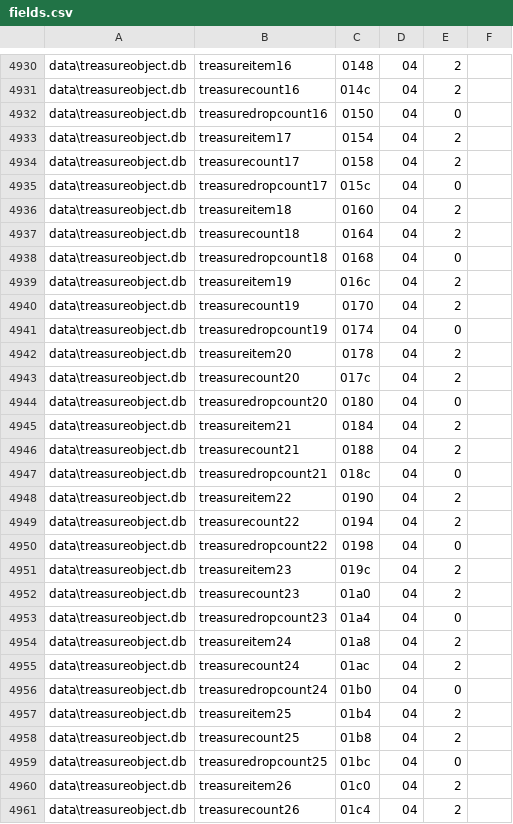
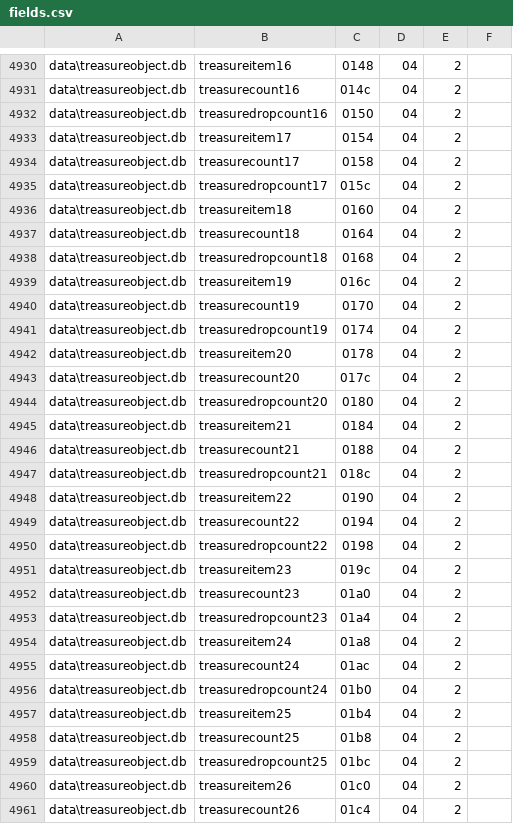
Before and after one commit to McBen/FDB_Extractor2, a CSV file: field_def/fields.csv, drawn as a sheet; only a part is shown, gaps mark what is left out; the diff covers the shown part only.

```diff
--- a/field_def/fields.csv
+++ b/field_def/fields.csv
@@ -4931,30 +4931,30 @@ data\treasureobject.db;treasureitem16;0148;04;2;
 data\treasureobject.db;treasurecount16;014c;04;2;
-data\treasureobject.db;treasuredropcount16;0150;04;0;
+data\treasureobject.db;treasuredropcount16;0150;04;2;
 data\treasureobject.db;treasureitem17;0154;04;2;
 data\treasureobject.db;treasurecount17;0158;04;2;
-data\treasureobject.db;treasuredropcount17;015c;04;0;
+data\treasureobject.db;treasuredropcount17;015c;04;2;
 data\treasureobject.db;treasureitem18;0160;04;2;
 data\treasureobject.db;treasurecount18;0164;04;2;
-data\treasureobject.db;treasuredropcount18;0168;04;0;
+data\treasureobject.db;treasuredropcount18;0168;04;2;
 data\treasureobject.db;treasureitem19;016c;04;2;
 data\treasureobject.db;treasurecount19;0170;04;2;
-data\treasureobject.db;treasuredropcount19;0174;04;0;
+data\treasureobject.db;treasuredropcount19;0174;04;2;
 data\treasureobject.db;treasureitem20;0178;04;2;
 data\treasureobject.db;treasurecount20;017c;04;2;
-data\treasureobject.db;treasuredropcount20;0180;04;0;
+data\treasureobject.db;treasuredropcount20;0180;04;2;
 data\treasureobject.db;treasureitem21;0184;04;2;
 data\treasureobject.db;treasurecount21;0188;04;2;
-data\treasureobject.db;treasuredropcount21;018c;04;0;
+data\treasureobject.db;treasuredropcount21;018c;04;2;
 data\treasureobject.db;treasureitem22;0190;04;2;
 data\treasureobject.db;treasurecount22;0194;04;2;
-data\treasureobject.db;treasuredropcount22;0198;04;0;
+data\treasureobject.db;treasuredropcount22;0198;04;2;
 data\treasureobject.db;treasureitem23;019c;04;2;
 data\treasureobject.db;treasurecount23;01a0;04;2;
-data\treasureobject.db;treasuredropcount23;01a4;04;0;
+data\treasureobject.db;treasuredropcount23;01a4;04;2;
 data\treasureobject.db;treasureitem24;01a8;04;2;
 data\treasureobject.db;treasurecount24;01ac;04;2;
-data\treasureobject.db;treasuredropcount24;01b0;04;0;
+data\treasureobject.db;treasuredropcount24;01b0;04;2;
 data\treasureobject.db;treasureitem25;01b4;04;2;
 data\treasureobject.db;treasurecount25;01b8;04;2;
-data\treasureobject.db;treasuredropcount25;01bc;04;0;
+data\treasureobject.db;treasuredropcount25;01bc;04;2;
 data\treasureobject.db;treasureitem26;01c0;04;2;
```
Also changed, not shown: 48 edited cells elsewhere in this file, field_def/db_crc.csv.
